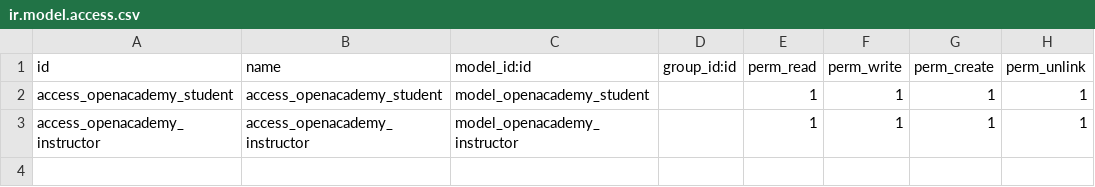
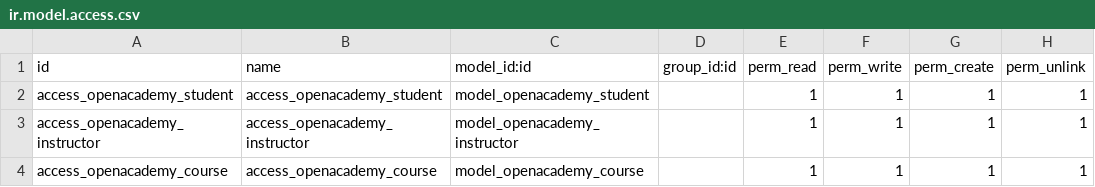
Before and after one commit to moazmesmail/odoo-practise, a CSV file: open_academy/security/ir.model.access.csv, drawn as a sheet; the diff names each change by its address in the sheet, - before the commit and + after, or states it on an @@ line.

Commit message:
Feat: course model

```diff
--- a/open_academy/security/ir.model.access.csv
+++ b/open_academy/security/ir.model.access.csv
+row 4: access_openacademy_course | access_openacademy_course | model_openacademy_course |  | 1 | 1 | 1 | 1
```
Also changed, not shown: 5 other files.
